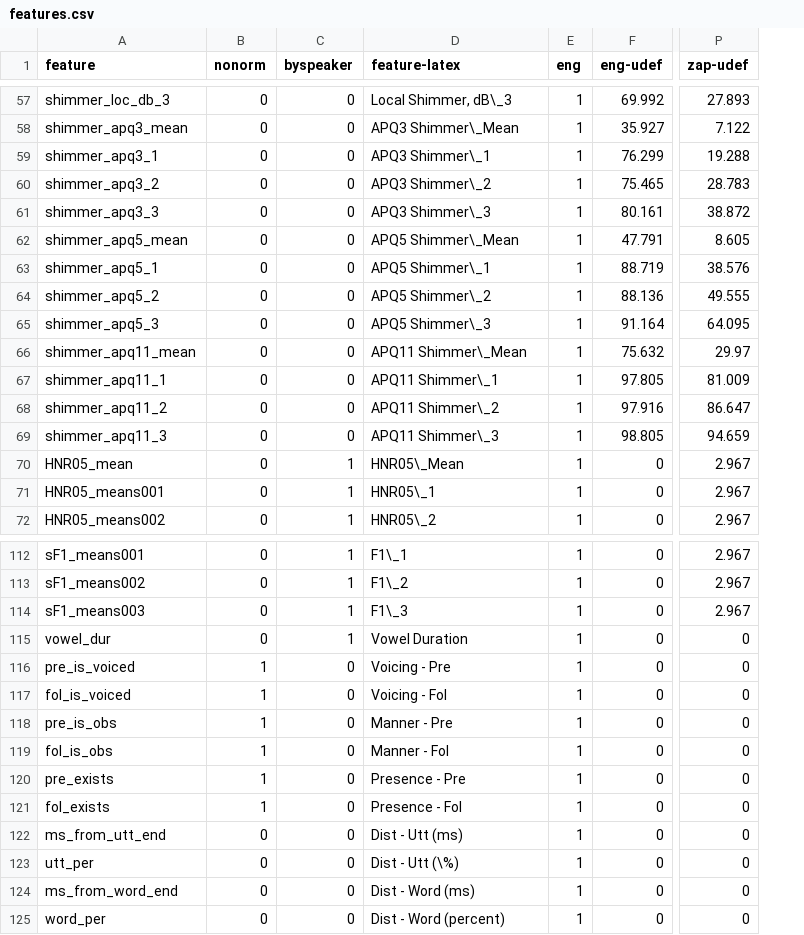
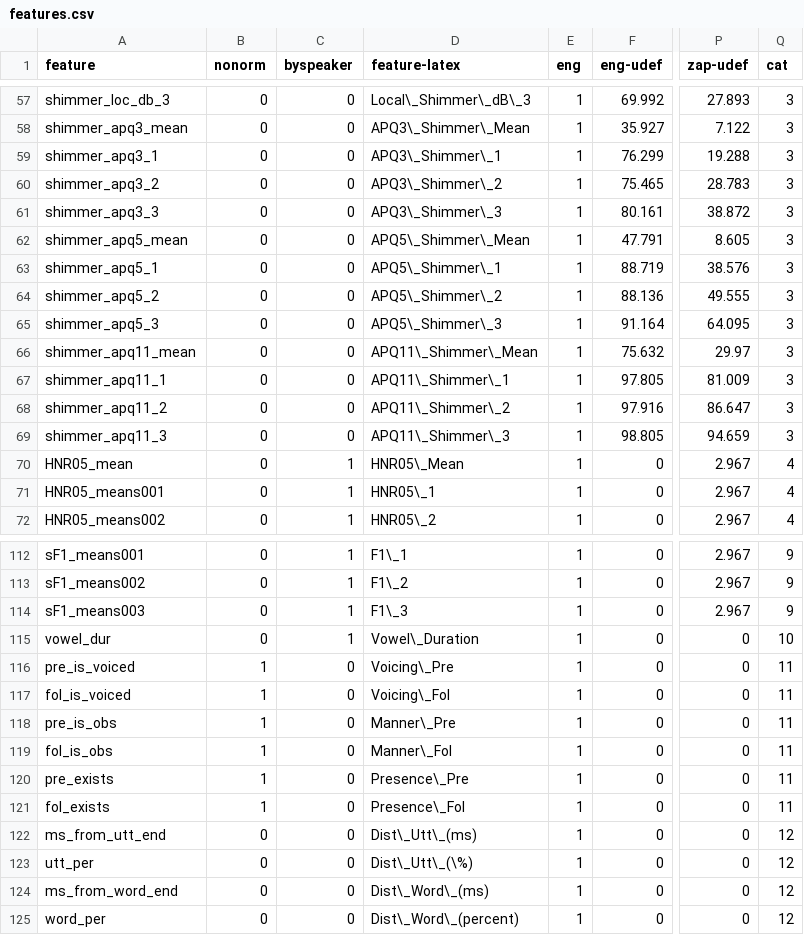
Before and after one commit to lpanfili/Dissertation, a CSV file: features.csv, drawn as a sheet; only a part is shown, gaps mark what is left out; the diff covers the shown part only; the diff names each change by its address in the sheet, - before the commit and + after, or states it on an @@ line.

```diff
--- a/features.csv
+++ b/features.csv
+column Q (cat), rows 57-72: 3 | 3 | 3 | 3 | 3 | 3 | 3 | 3 | 3 | 3 | 3 | 3 | 3 | 4 | 4 | 4; rows 112-125: 9 | 9 | 9 | 10 | 11 | 11 | 11 | 11 | 11 | 11 | 12 | 12 | 12 | 12
-D57 (feature-latex): Local Shimmer, dB\_3
+D57 (feature-latex): Local\_Shimmer\_dB\_3
-D58 (feature-latex): APQ3 Shimmer\_Mean
+D58 (feature-latex): APQ3\_Shimmer\_Mean
-D59 (feature-latex): APQ3 Shimmer\_1
+D59 (feature-latex): APQ3\_Shimmer\_1
-D60 (feature-latex): APQ3 Shimmer\_2
+D60 (feature-latex): APQ3\_Shimmer\_2
-D61 (feature-latex): APQ3 Shimmer\_3
+D61 (feature-latex): APQ3\_Shimmer\_3
-D62 (feature-latex): APQ5 Shimmer\_Mean
+D62 (feature-latex): APQ5\_Shimmer\_Mean
-D63 (feature-latex): APQ5 Shimmer\_1
+D63 (feature-latex): APQ5\_Shimmer\_1
-D64 (feature-latex): APQ5 Shimmer\_2
+D64 (feature-latex): APQ5\_Shimmer\_2
-D65 (feature-latex): APQ5 Shimmer\_3
+D65 (feature-latex): APQ5\_Shimmer\_3
-D66 (feature-latex): APQ11 Shimmer\_Mean
+D66 (feature-latex): APQ11\_Shimmer\_Mean
-D67 (feature-latex): APQ11 Shimmer\_1
+D67 (feature-latex): APQ11\_Shimmer\_1
-D68 (feature-latex): APQ11 Shimmer\_2
+D68 (feature-latex): APQ11\_Shimmer\_2
-D69 (feature-latex): APQ11 Shimmer\_3
+D69 (feature-latex): APQ11\_Shimmer\_3
-D115 (feature-latex): Vowel Duration
+D115 (feature-latex): Vowel\_Duration
-D116 (feature-latex): Voicing - Pre
+D116 (feature-latex): Voicing\_Pre
-D117 (feature-latex): Voicing - Fol
+D117 (feature-latex): Voicing\_Fol
-D118 (feature-latex): Manner - Pre
+D118 (feature-latex): Manner\_Pre
-D119 (feature-latex): Manner - Fol
+D119 (feature-latex): Manner\_Fol
-D120 (feature-latex): Presence - Pre
+D120 (feature-latex): Presence\_Pre
-D121 (feature-latex): Presence - Fol
+D121 (feature-latex): Presence\_Fol
-D122 (feature-latex): Dist - Utt (ms)
+D122 (feature-latex): Dist\_Utt\_(ms)
-D123 (feature-latex): Dist - Utt (\%)
+D123 (feature-latex): Dist\_Utt\_(\%)
-D124 (feature-latex): Dist - Word (ms)
+D124 (feature-latex): Dist\_Word\_(ms)
-D125 (feature-latex): Dist - Word (percent)
+D125 (feature-latex): Dist\_Word\_(percent)
```
Also changed, not shown: 43 edited cells elsewhere in this file, 58 other files.
